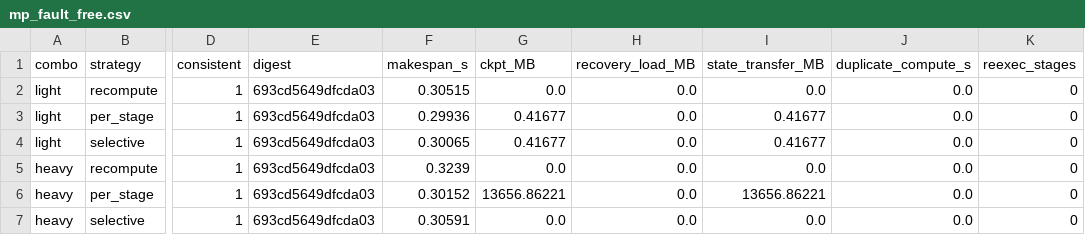
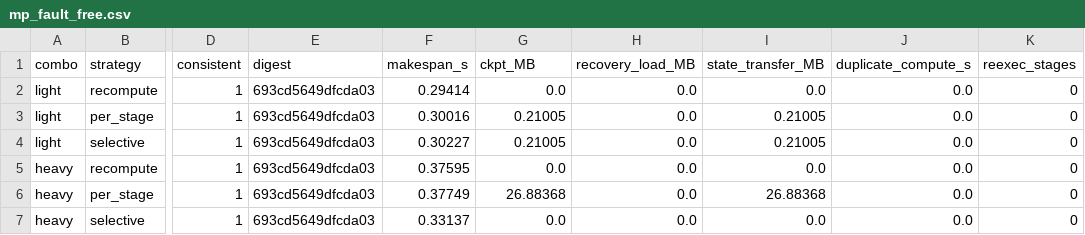
Before and after one commit to unicorners-compin/bysj-2026, a CSV file: 02-self-describing-fault-recovery/figs/mp_fault_free.csv, drawn as a sheet; only a part is shown, gaps mark what is left out; the diff names each change by its address in the sheet, - before the commit and + after, or states it on an @@ line.

```diff
--- a/02-self-describing-fault-recovery/figs/mp_fault_free.csv
+++ b/02-self-describing-fault-recovery/figs/mp_fault_free.csv
-F2 (makespan_s): 0.30515
+F2 (makespan_s): 0.29414
-F3 (makespan_s): 0.29936
+F3 (makespan_s): 0.30016
-G3:G4 (ckpt_MB): 0.41677
+G3:G4 (ckpt_MB): 0.21005
-I3:I4 (state_transfer_MB): 0.41677
+I3:I4 (state_transfer_MB): 0.21005
-F4 (makespan_s): 0.30065
+F4 (makespan_s): 0.30227
-F5 (makespan_s): 0.3239
+F5 (makespan_s): 0.37595
-F6 (makespan_s): 0.30152
+F6 (makespan_s): 0.37749
-G6 (ckpt_MB): 13656.86221
+G6 (ckpt_MB): 26.88368
-I6 (state_transfer_MB): 13656.86221
+I6 (state_transfer_MB): 26.88368
-F7 (makespan_s): 0.30591
+F7 (makespan_s): 0.33137
```
Also changed, not shown: 02-self-describing-fault-recovery/figs/mp_runs.csv, 02-self-describing-fault-recovery/figs/mp_summary.csv, 8 other files.
